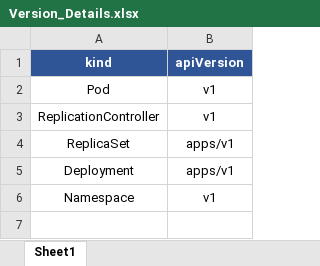
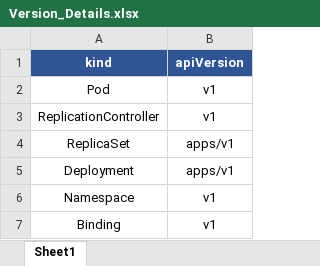
Before and after one commit to devops-abhishek/kubernetes, an Excel workbook: Version_Details.xlsx, sheet Sheet1, drawn as a sheet; values as stored, in another font and other column widths than the file's, no borders; the diff names each change by its address in the sheet, - before the commit and + after, or states it on an @@ line.

```diff
--- a/Version_Details.xlsx (sheet Sheet1)
+++ b/Version_Details.xlsx (sheet Sheet1)
+row 7: Binding | v1
```
Also changed, not shown: 1 other file.
